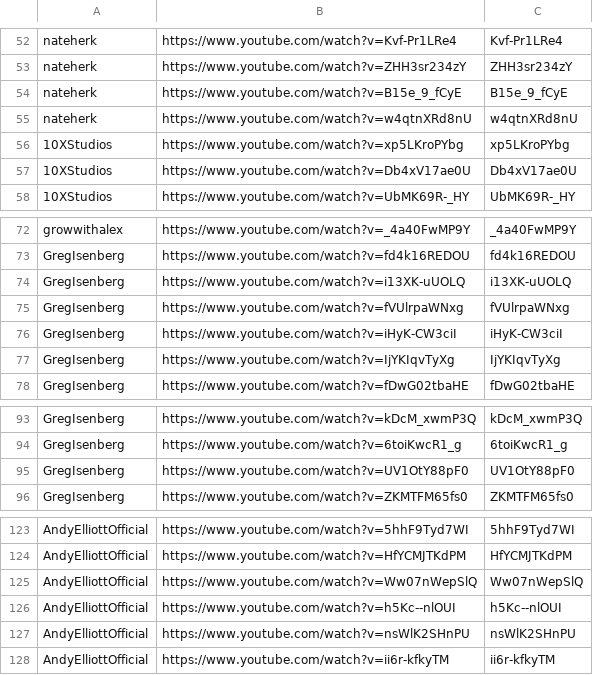
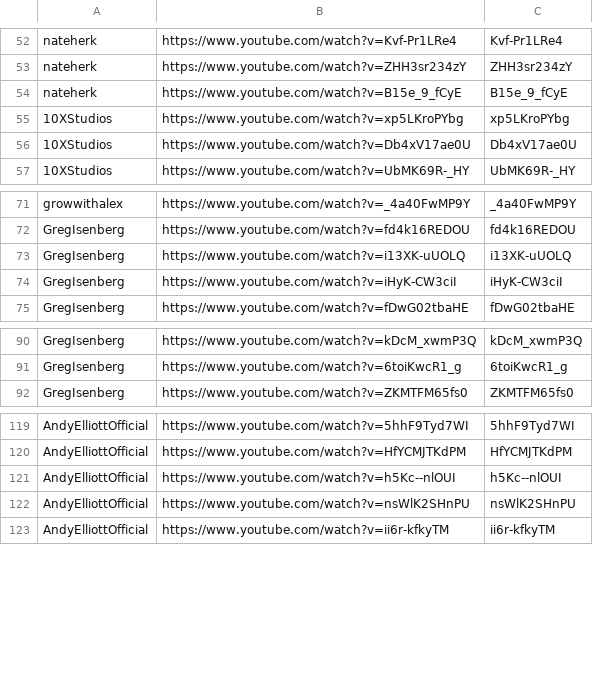
Before and after one commit to tech-nirmata/yt-deep-knowledge-distributed, a TSV file: queue/phase4-remaining.tsv, drawn as a sheet; only a part is shown, gaps mark what is left out; the diff names each change by its address in the sheet, - before the commit and + after, or states it on an @@ line.

Commit message:
harvest: queue refresh 2026-06-15T22:42Z

```diff
--- a/queue/phase4-remaining.tsv
+++ b/queue/phase4-remaining.tsv
-row 55: nateherk | https://www.youtube.com/watch?v=w4qtnXRd8nU | w4qtnXRd8nU
-row 75: GregIsenberg | https://www.youtube.com/watch?v=fVUlrpaWNxg | fVUlrpaWNxg
-row 77: GregIsenberg | https://www.youtube.com/watch?v=IjYKIqvTyXg | IjYKIqvTyXg
-row 95: GregIsenberg | https://www.youtube.com/watch?v=UV1OtY88pF0 | UV1OtY88pF0
-row 125: AndyElliottOfficial | https://www.youtube.com/watch?v=Ww07nWepSlQ | Ww07nWepSlQ
```
